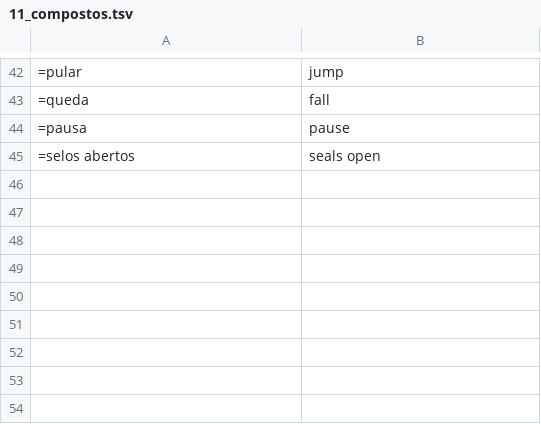
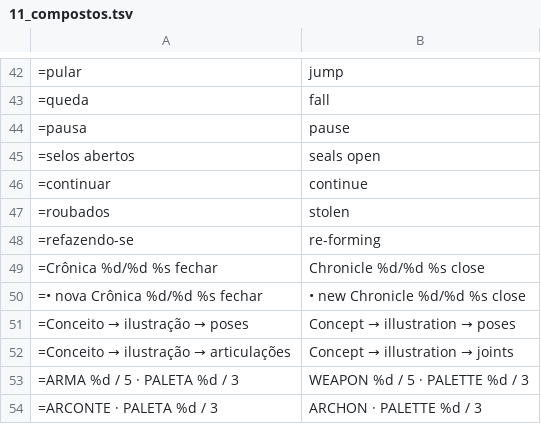
Before and after one commit to joaotatarin-svg/gnosis, a TSV file: assets/i18n/en/11_compostos.tsv, drawn as a sheet; only a part is shown, gaps mark what is left out.

```diff
--- a/assets/i18n/en/11_compostos.tsv
+++ b/assets/i18n/en/11_compostos.tsv
@@ -45 +45,10 @@
 =selos abertos	seals open
+=continuar	continue
+=roubados	stolen
+=refazendo-se	re-forming
+=Crônica %d/%d      %s fechar	Chronicle %d/%d      %s close
+=• nova Crônica  %d/%d      %s fechar	• new Chronicle  %d/%d      %s close
+=Conceito → ilustração → poses	Concept → illustration → poses
+=Conceito → ilustração → articulações	Concept → illustration → joints
+=ARMA %d / 5   ·   PALETA %d / 3	WEAPON %d / 5   ·   PALETTE %d / 3
+=ARCONTE   ·   PALETA %d / 3	ARCHON   ·   PALETTE %d / 3
```
Also changed, not shown: assets/i18n/en/10_onda4.tsv, assets/i18n/godot/gnosis_text.csv, 15 other files.
